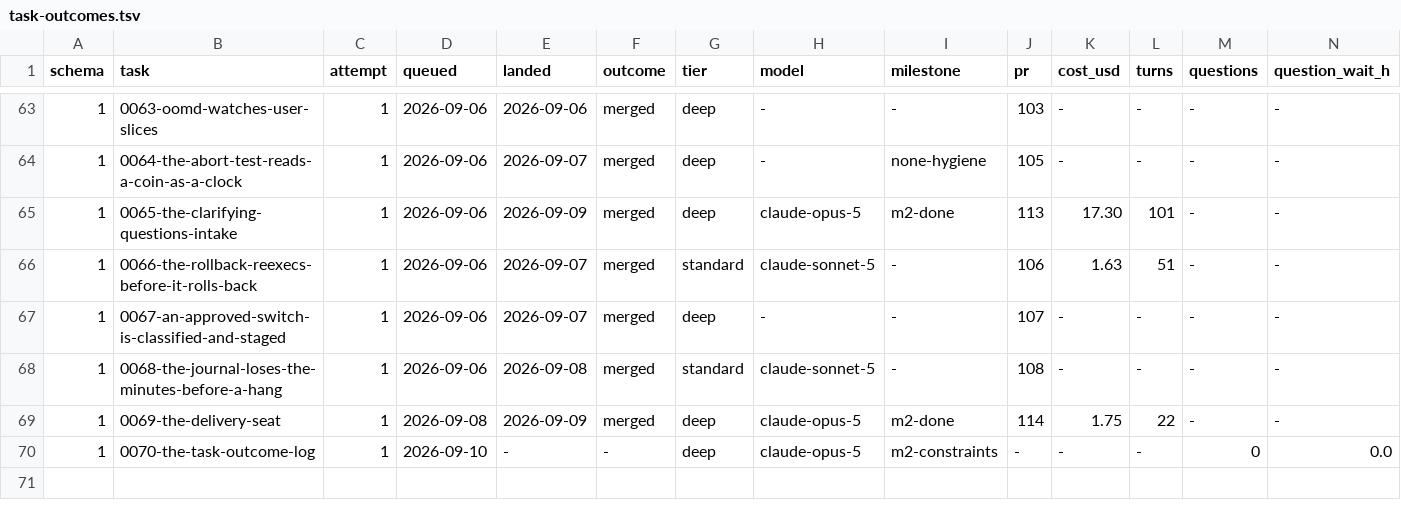
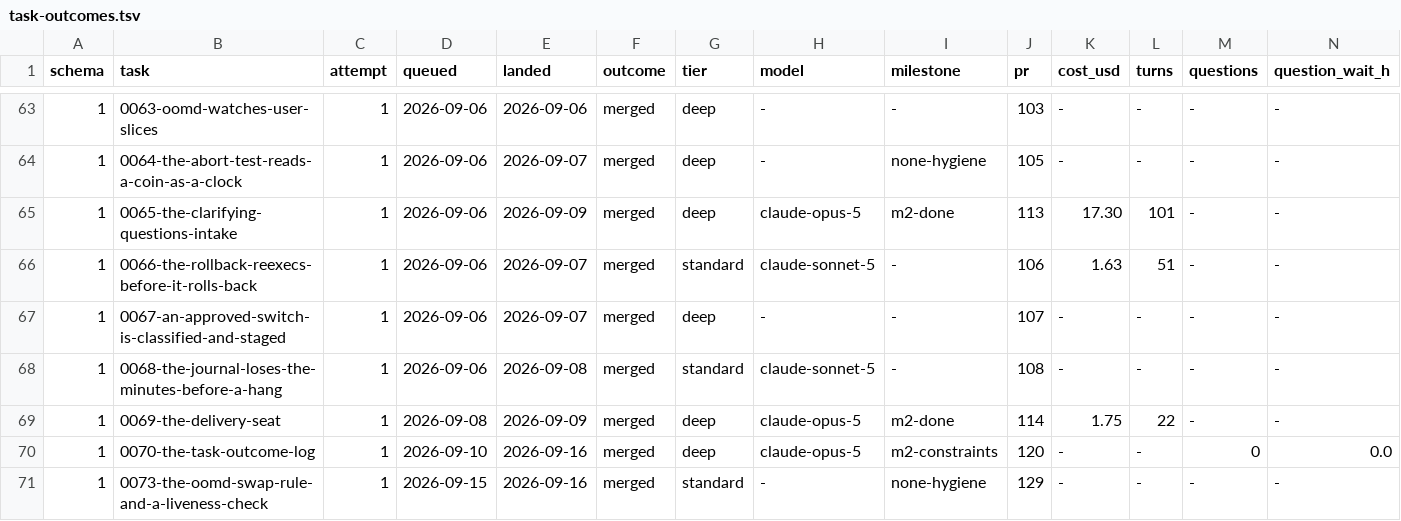
Before and after one commit to Castle-Turing/castle-turing, a TSV file: docs/log/task-outcomes.tsv, drawn as a sheet; only a part is shown, gaps mark what is left out; rows hold the shown columns only; the diff names each change by its address in the sheet, - before the commit and + after, or states it on an @@ line.

```diff
--- a/docs/log/task-outcomes.tsv
+++ b/docs/log/task-outcomes.tsv
-E70 (landed): -
+E70 (landed): 2026-09-16
-F70 (outcome): -
+F70 (outcome): merged
-J70 (pr): -
+J70 (pr): 120
+row 71: 1 | 0073-the-oomd-swap-rule-and-a-liveness-check | 1 | 2026-09-15 | 2026-09-16 | merged | standard | - | none-hygiene | 129 | - | - | - | -
```
Also changed, not shown: 1 other file.
